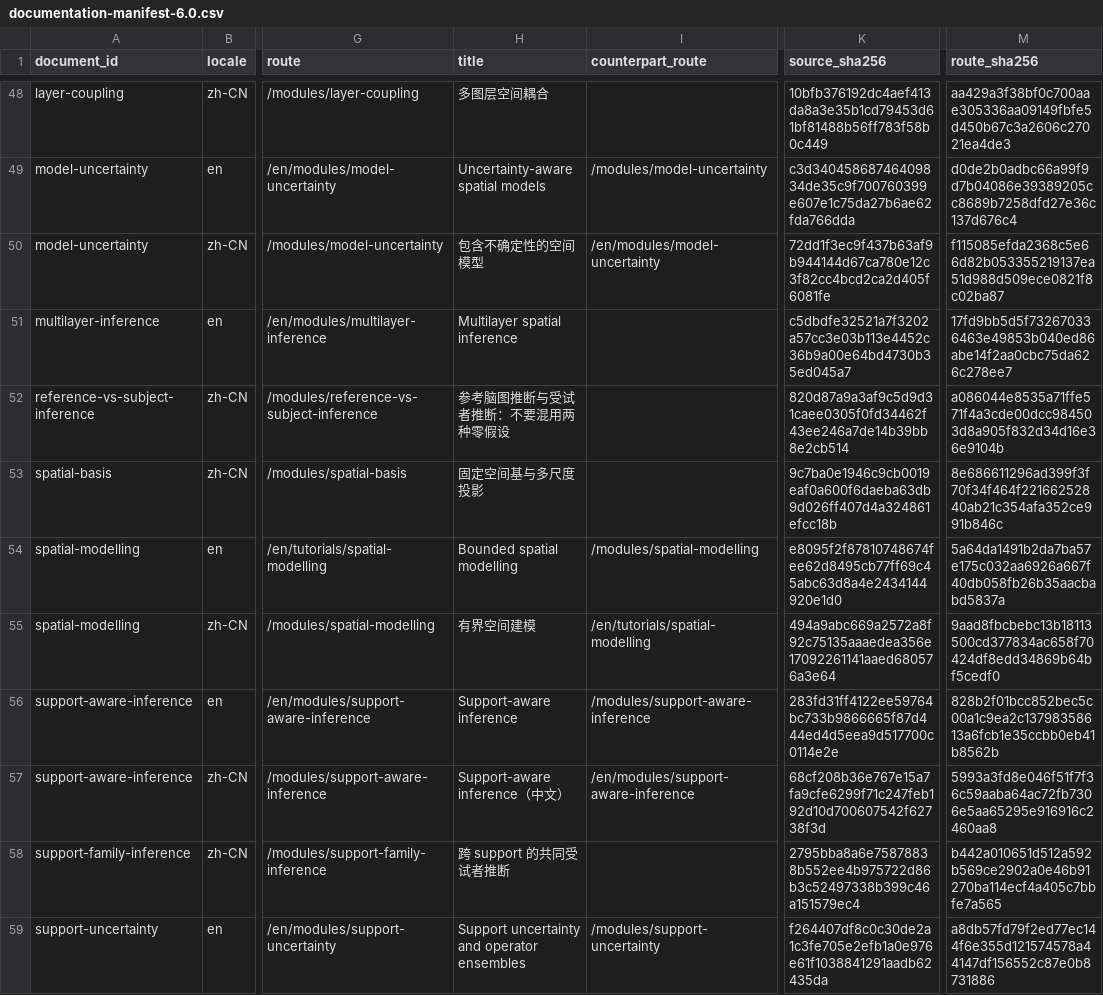
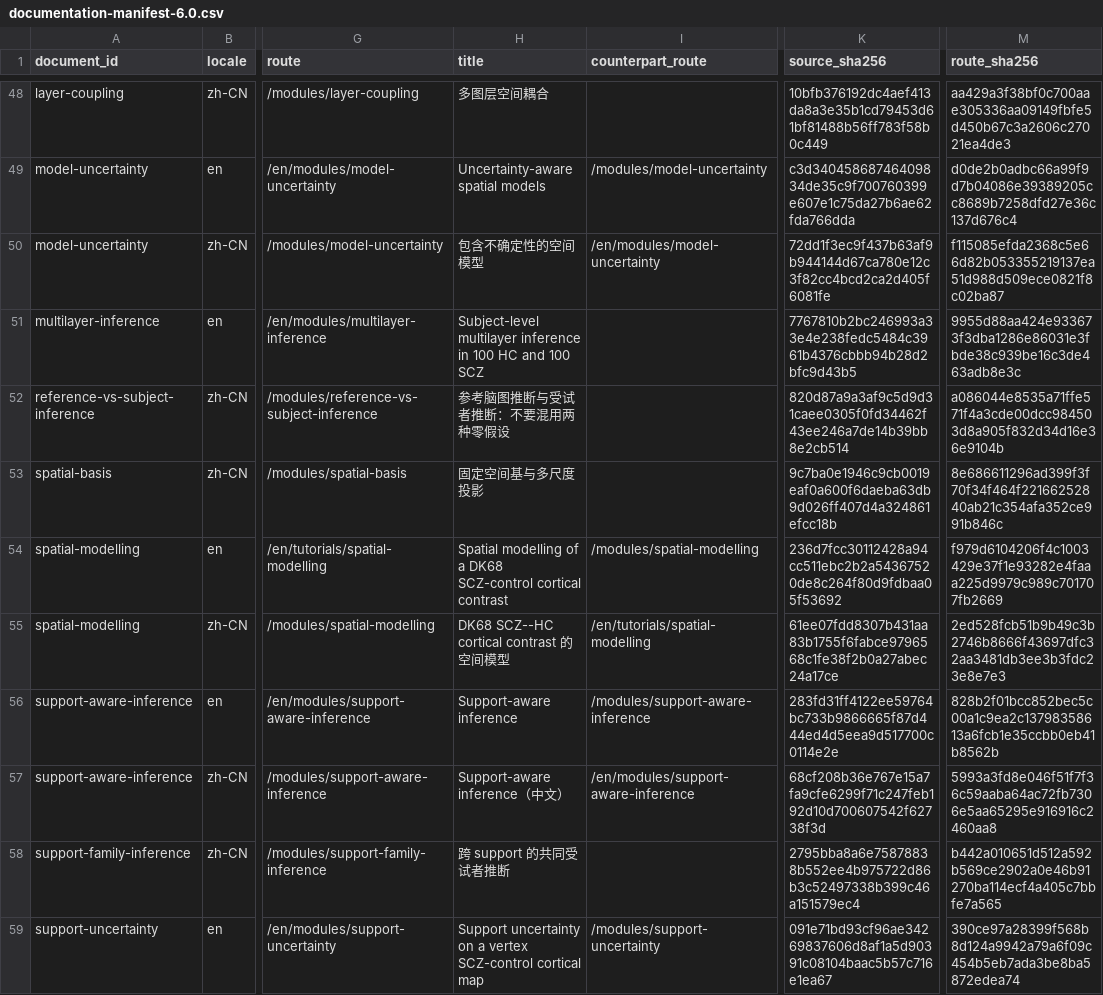
Before and after one commit to zh1peng/neurogeo, a CSV file: inst/spec/documentation-manifest-6.0.csv, drawn as a sheet; only a part is shown, gaps mark what is left out; the diff covers the shown part only; the diff names each change by its address in the sheet, - before the commit and + after, or states it on an @@ line.

Commit message:
Rebuild tutorials around simulated cortical cohorts

```diff
--- a/inst/spec/documentation-manifest-6.0.csv
+++ b/inst/spec/documentation-manifest-6.0.csv
-H51 (title): Multilayer spatial inference
+H51 (title): Subject-level multilayer inference in 100 HC and 100 SCZ
-K51 (source_sha256): c5dbdfe32521a7f3202a57cc3e03b113e4452c36b9a00e64bd4730b35ed045a7
+K51 (source_sha256): 7767810b2bc246993a33e4e238fedc5484c3961b4376cbbb94b28d2bfc9d43b5
-M51 (route_sha256): 17fd9bb5d5f732670336463e49853b040ed86abe14f2aa0cbc75da626c278ee7
+M51 (route_sha256): 9955d88aa424e933673f3dba1286e86031e3fbde38c939be16c3de463adb8e3c
-H54 (title): Bounded spatial modelling
+H54 (title): Spatial modelling of a DK68 SCZ-control cortical contrast
-K54 (source_sha256): e8095f2f87810748674fee62d8495cb77ff69c45abc63d8a4e2434144920e1d0
+K54 (source_sha256): 236d7fcc30112428a94cc511ebc2b2a54367520de8c264f80d9fdbaa05f53692
-M54 (route_sha256): 5a64da1491b2da7ba57e175c032aa6926a667f40db058fb26b35aacbabd5837a
+M54 (route_sha256): f979d6104206f4c1003429e37f1e93282e4faaa225d9979c989c701707fb2669
-H55 (title): 有界空间建模
+H55 (title): DK68 SCZ--HC cortical contrast 的空间模型
-K55 (source_sha256): 494a9abc669a2572a8f92c75135aaaedea356e17092261141aaed680576a3e64
+K55 (source_sha256): 61ee07fdd8307b431aa83b1755f6fabce9796568c1fe38f2b0a27abec24a17ce
-M55 (route_sha256): 9aad8fbcbebc13b18113500cd377834ac658f70424df8edd34869b64bf5cedf0
+M55 (route_sha256): 2ed528fcb51b9b49c3b2746b8666f43697dfc32aa3481db3ee3b3fdc23e8e7e3
-H59 (title): Support uncertainty and operator ensembles
+H59 (title): Support uncertainty on a vertex SCZ-control cortical map
-K59 (source_sha256): f264407df8c0c30de2a1c3fe705e2efb1a0e976e61f1038841291aadb62435da
+K59 (source_sha256): 091e71bd93cf96ae34269837606d8af1a5d90391c08104baac5b57c716e1ea67
-M59 (route_sha256): a8db57fd79f2ed77ec144f6e355d121574578a44147df156552c87e0b8731886
+M59 (route_sha256): 390ce97a28399f568b8d124a9942a79a6f09c454b5eb7ada3be8ba5872edea74
```
Also changed, not shown: 60 edited cells elsewhere in this file, 30 other files.
